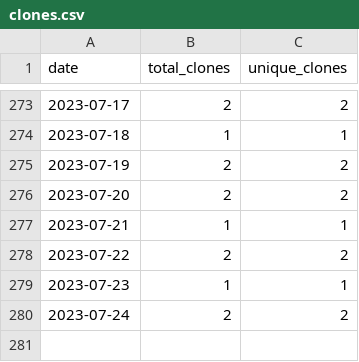
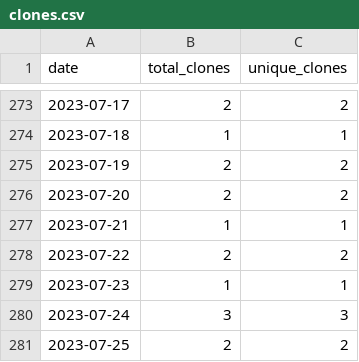
Before and after one commit to merrymitch/COMP3350, a CSV file: .traffic/clones.csv, drawn as a sheet; only a part is shown, gaps mark what is left out.

Commit message:
Updating repository traffic

```diff
--- a/.traffic/clones.csv
+++ b/.traffic/clones.csv
@@ -279,2 +279,3 @@ date,total_clones,unique_clones
 2023-07-23,1,1
-2023-07-24,2,2
+2023-07-24,3,3
+2023-07-25,2,2
```
Also changed, not shown: .traffic/views.csv, 3 other files.
